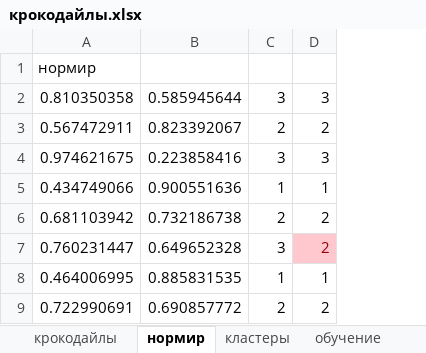
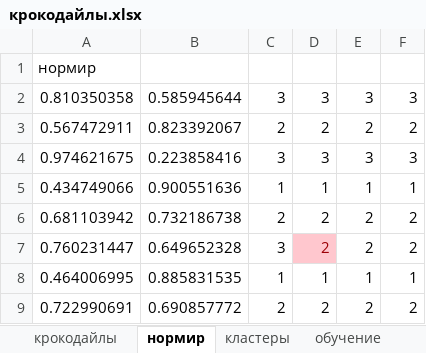
Before and after one commit to dsyt17/works, an Excel workbook: Интеллектуальные информационные системы/коханен/крокодайлы.xlsx, sheet нормир, drawn as a sheet; only a part is shown; values as stored, in another font and other column widths than the file's, no borders; charts and pictures not drawn; the diff names each change by its address in the sheet, - before the commit and + after, or states it on an @@ line.

```diff
--- a/Интеллектуальные информационные системы/коханен/крокодайлы.xlsx (sheet нормир)
+++ b/Интеллектуальные информационные системы/коханен/крокодайлы.xlsx (sheet нормир)
+column E, rows 2-9: 3 | 2 | 3 | 1 | 2 | 2 | 1 | 2
+column F, rows 2-9: 3 | 2 | 3 | 1 | 2 | 2 | 1 | 2
```
Also changed, not shown: charts or pictures, 2 other files.
